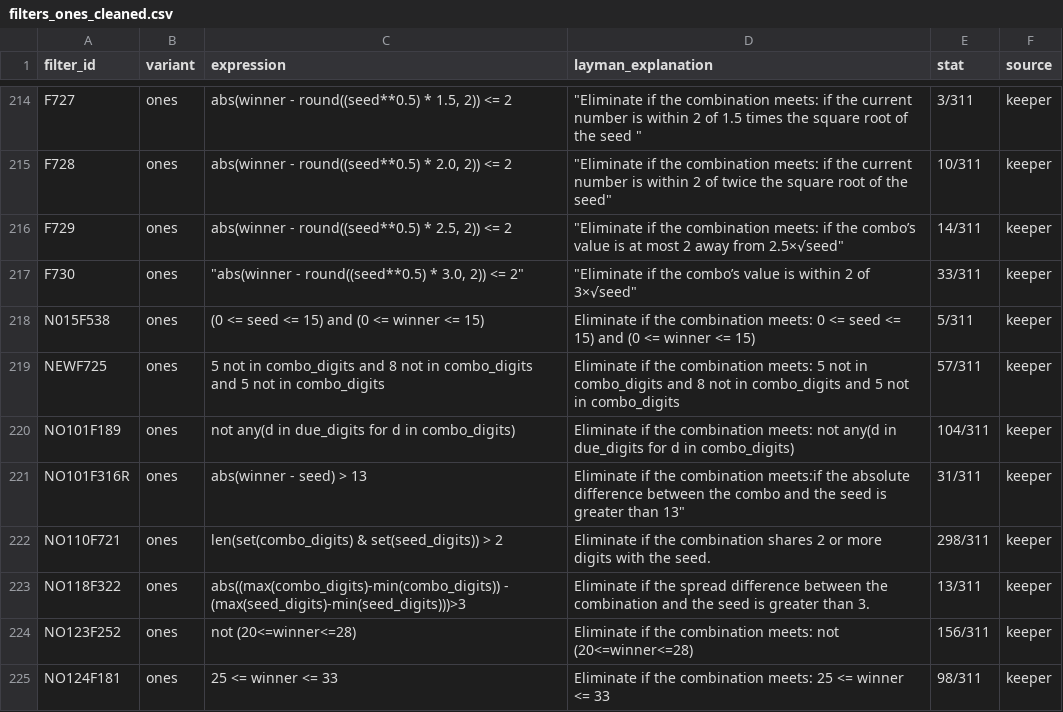
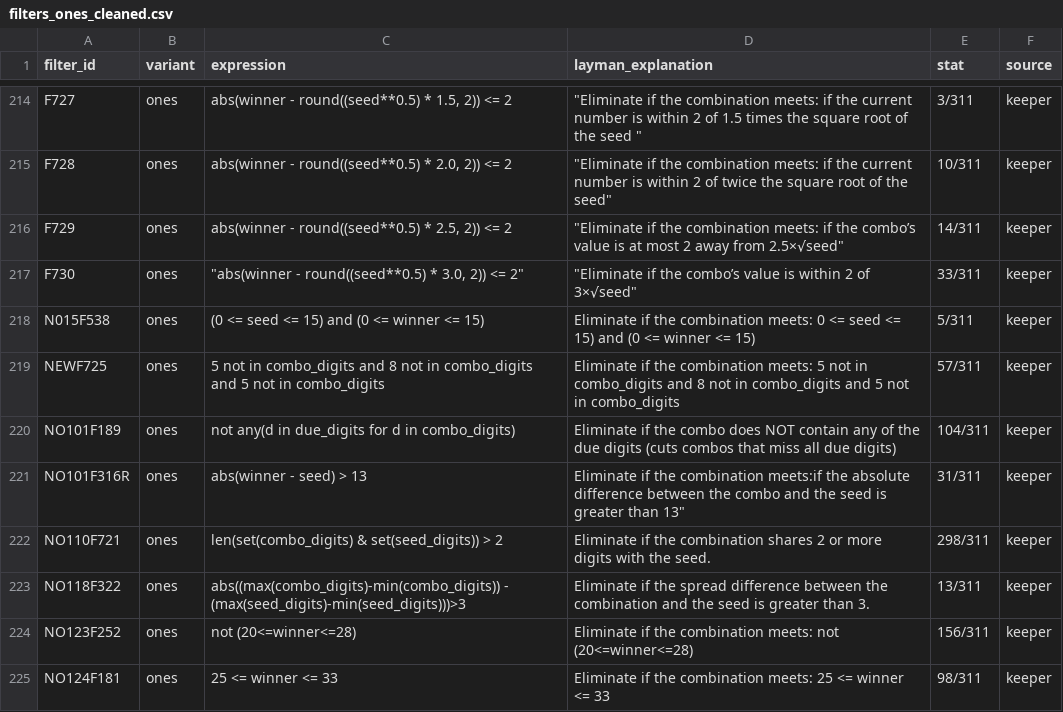
Before and after one commit to wanawin/pbonesapp, a CSV file: filters_ones_cleaned.csv, drawn as a sheet; only a part is shown, gaps mark what is left out.

Commit message:
Update filters_ones_cleaned.csv

```diff
--- a/filters_ones_cleaned.csv
+++ b/filters_ones_cleaned.csv
@@ -219,3 +219,3 @@ N015F538,ones,(0 <= seed <= 15) and (0 <= winner <= 15),Eliminate if the combina
 NEWF725,ones,5 not in combo_digits and 8 not in combo_digits and 5 not in combo_digits,Eliminate if the combination meets: 5 not in combo_digits and 8 not in combo_digits and 5 not in combo_digits,57/311,keeper
-NO101F189,ones,not any(d in due_digits for d in combo_digits),Eliminate if the combination meets: not any(d in due_digits for d in combo_digits),104/311,keeper
+NO101F189,ones,not any(d in due_digits for d in combo_digits),"Eliminate if the combo does NOT contain any of the due digits (cuts combos that miss all due digits)",104/311,keeper
 NO101F316R,ones,abs(winner - seed) > 13,"Eliminate if the combination meets:if the absolute difference between the combo and the seed is greater than 13""",31/311,keeper
```
